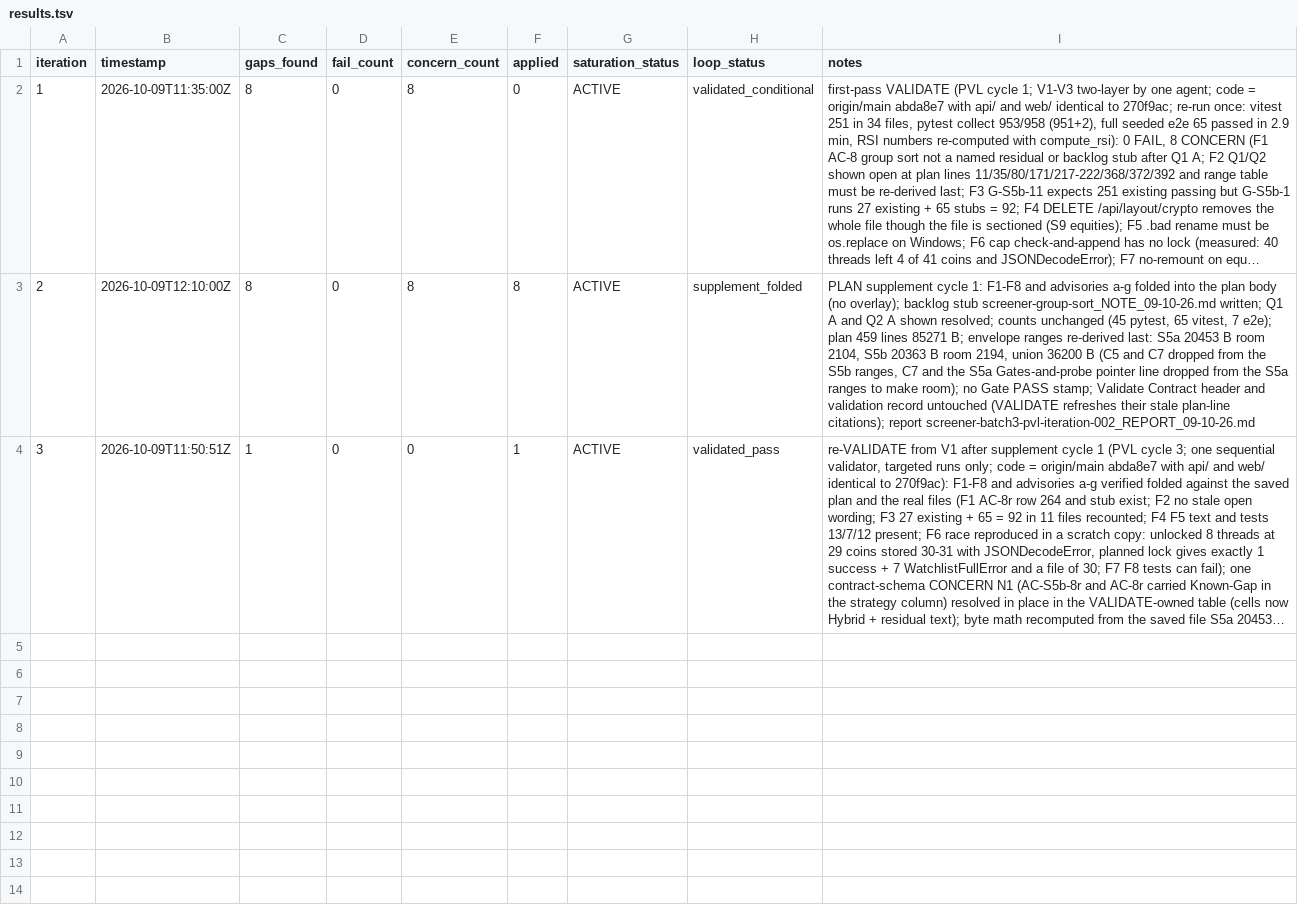
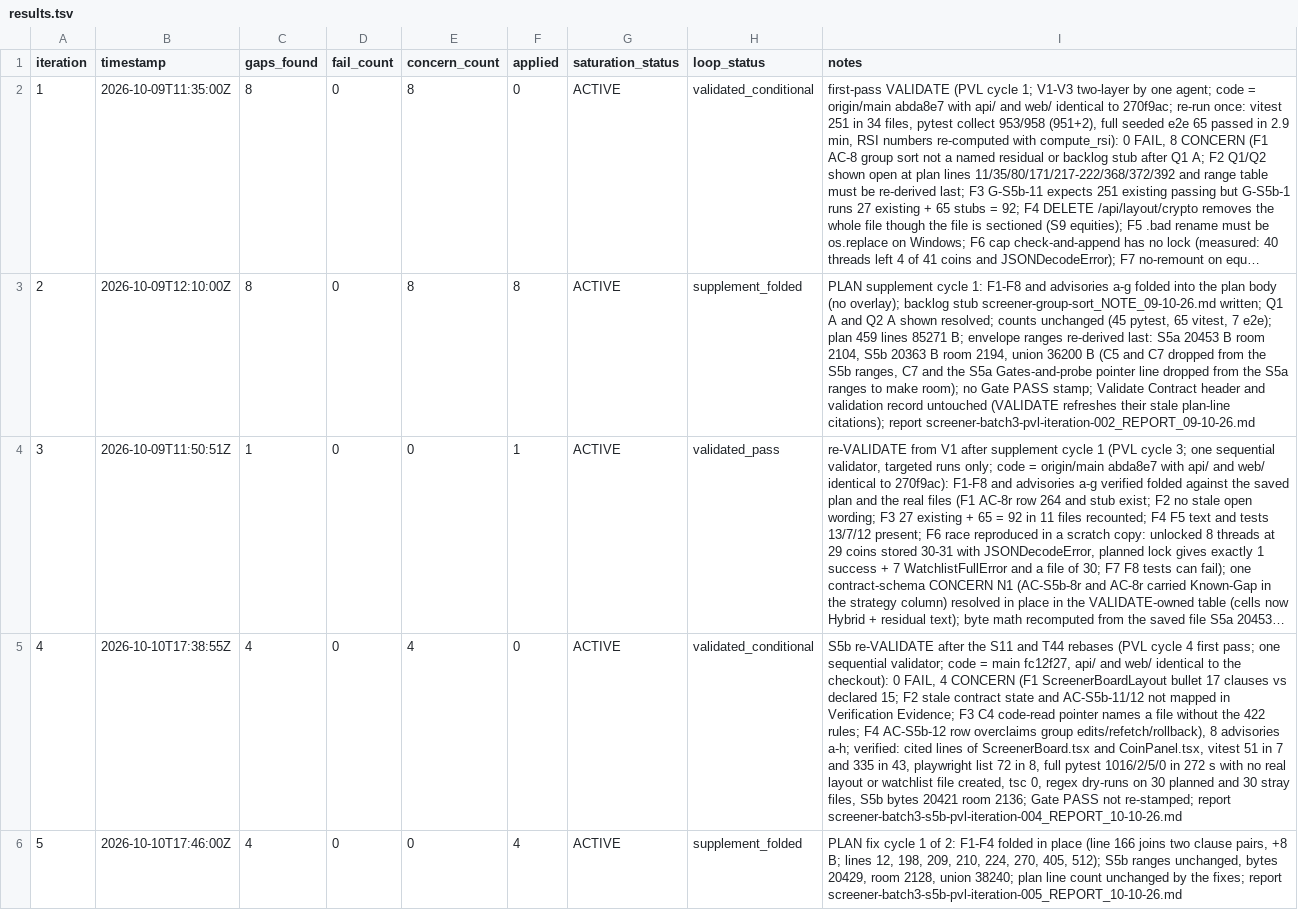
Before and after one commit to jamiroV-code/psychic-train, a TSV file: process/general-plans/active/screener-batch3_09-10-26/results.tsv, drawn as a sheet; only a part is shown; long unchanged cells end in …; the diff covers the shown part only; the diff names each change by its address in the sheet, - before the commit and + after, or states it on an @@ line.

```diff
--- a/process/general-plans/active/screener-batch3_09-10-26/results.tsv
+++ b/process/general-plans/active/screener-batch3_09-10-26/results.tsv
+row 5: 4 | 2026-10-10T17:38:55Z | 4 | 0 | 4 | 0 | ACTIVE | validated_conditional | S5b re-VALIDATE after the S11 and T44 rebases (PVL cycle 4 first pass; one sequential validator; code = main fc12f27, api/ and web/ identical to the checkout): 0 FAIL, 4 CONCERN (F1 ScreenerBoardLayout bullet 17 clauses vs declared 15; F2 stale contract state and AC-S5b-11/12 not mapped in Verification Evidence; F3 C4 code-read pointer names a file without the 422 rules; F4 AC-S5b-12 row overclaims group edits/refetch/rollback), 8 advisories a-h; verified: cited lines of ScreenerBoard.tsx and CoinPanel.tsx, vitest 51 in 7 and 335 in 43, playwright list 72 in 8, full pytest 1016/2/5/0 in 272 s with no real layout or watchlist file created, tsc 0, regex dry-runs on 30 planned and 30 stray files, S5b bytes 20421 room 2136; Gate PASS not re-stamped; report screener-batch3-s5b-pvl-iteration-004_REPORT_10-10-26.md
+row 6: 5 | 2026-10-10T17:46:00Z | 4 | 0 | 0 | 4 | ACTIVE | supplement_folded | PLAN fix cycle 1 of 2: F1-F4 folded in place (line 166 joins two clause pairs, +8 B; lines 12, 198, 209, 210, 224, 270, 405, 512); S5b ranges unchanged, bytes 20429, room 2128, union 38240; plan line count unchanged by the fixes; report screener-batch3-s5b-pvl-iteration-005_REPORT_10-10-26.md
```
Also changed, not shown: 1 added row elsewhere in this file, 4 other files.
